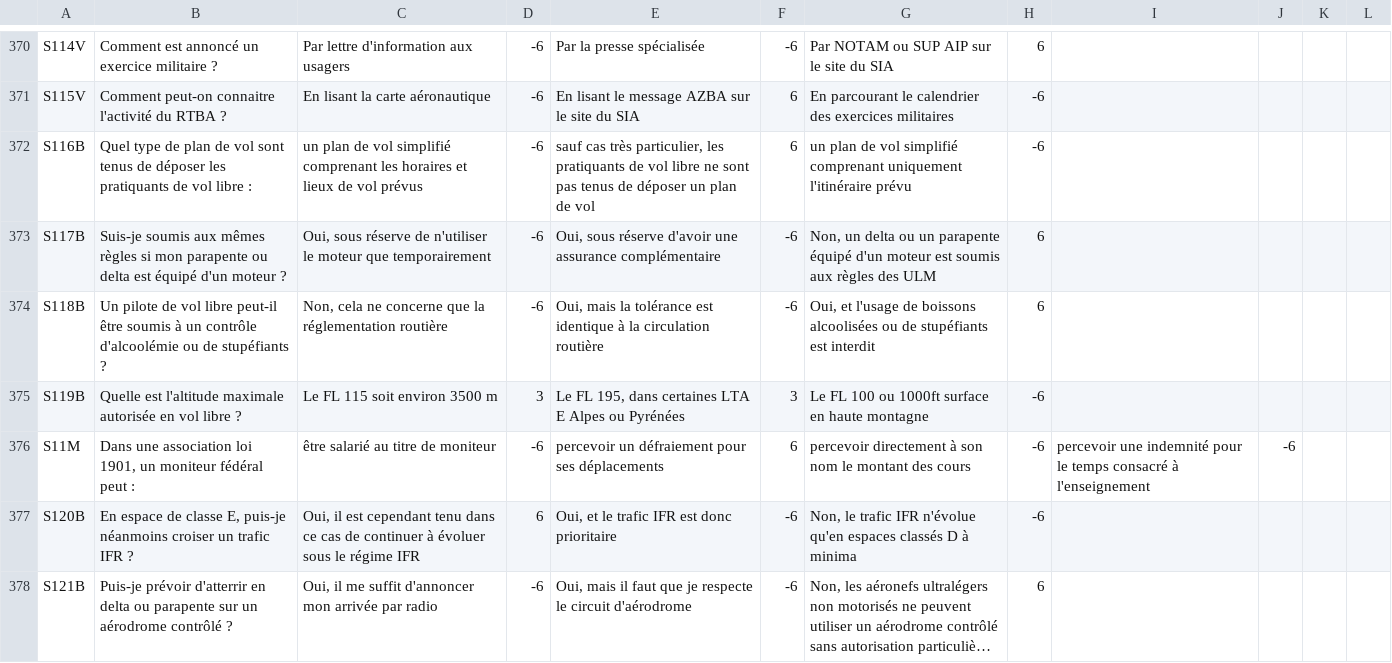
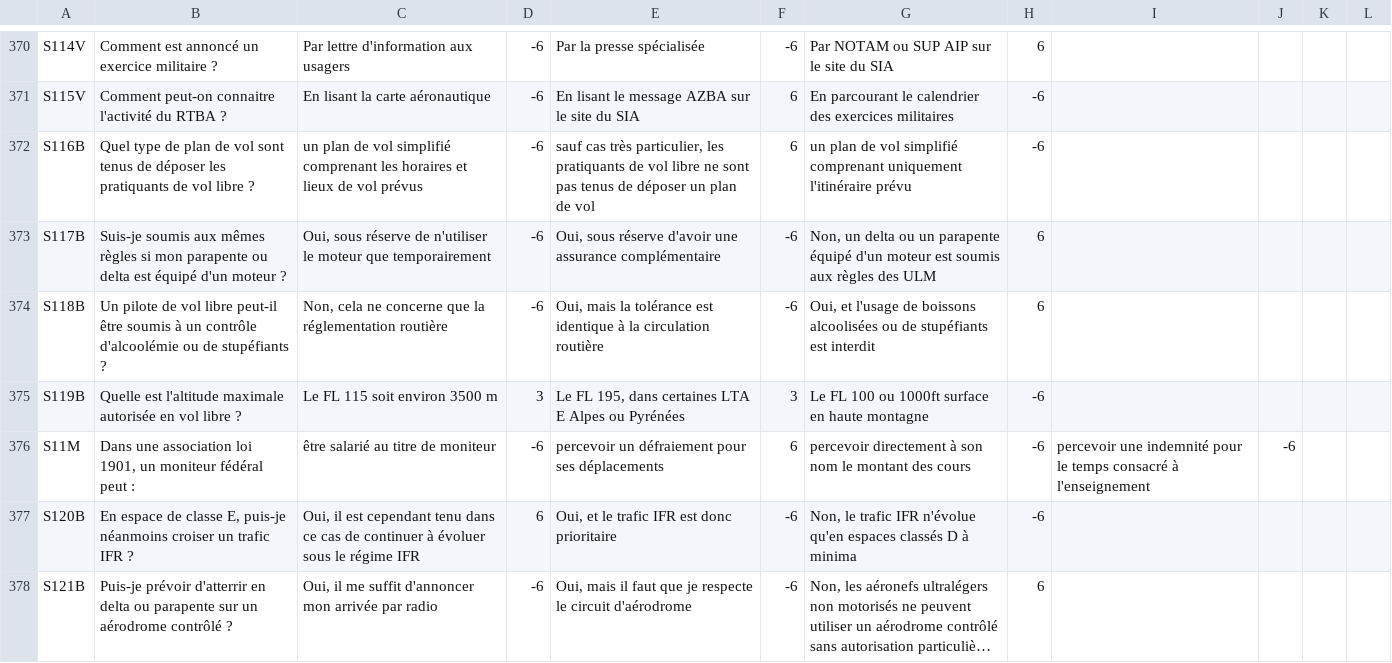
Before and after one commit to jruffet/qcmffvl, a CSV file: data/csv/qcm_ffvl.csv, drawn as a sheet; only a part is shown, gaps mark what is left out; long unchanged cells end in ….

Commit message:
chore: reformat question

```diff
--- a/data/csv/qcm_ffvl.csv
+++ b/data/csv/qcm_ffvl.csv
@@ -371,3 +371,3 @@ S114V,Comment est annoncé un exercice militaire ?,Par lettre d'information aux
 S115V,Comment peut-on connaitre l'activité du RTBA ?,En lisant la carte aéronautique,-6,En lisant le message AZBA sur le site du SIA,6,En parcourant le calendrier des exercices militaires,-6,,,,
-S116B,Quel type de plan de vol sont tenus de déposer les pratiquants de vol libre :,un plan de vol simplifié comprenant les horaires et lieux de vol prévus,-6,"sauf cas très particulier, les pratiquants de vol libre ne sont pas tenus de déposer un plan de vol",6,un plan de vol simplifié comprenant uniquement l'itinéraire prévu,-6,,,,
+S116B,Quel type de plan de vol sont tenus de déposer les pratiquants de vol libre ?,un plan de vol simplifié comprenant les horaires et lieux de vol prévus,-6,"sauf cas très particulier, les pratiquants de vol libre ne sont pas tenus de déposer un plan de vol",6,un plan de vol simplifié comprenant uniquement l'itinéraire prévu,-6,,,,
 S117B,Suis-je soumis aux mêmes règles si mon parapente ou delta est équipé d'un moteur ?,"Oui, sous réserve de n'utiliser le moteur que temporairement",-6,"Oui, sous réserve d'avoir une assurance complémentaire",-6,"Non, un delta ou un parapente équipé d'un moteur est soumis aux règles des ULM",6,,,,
```
